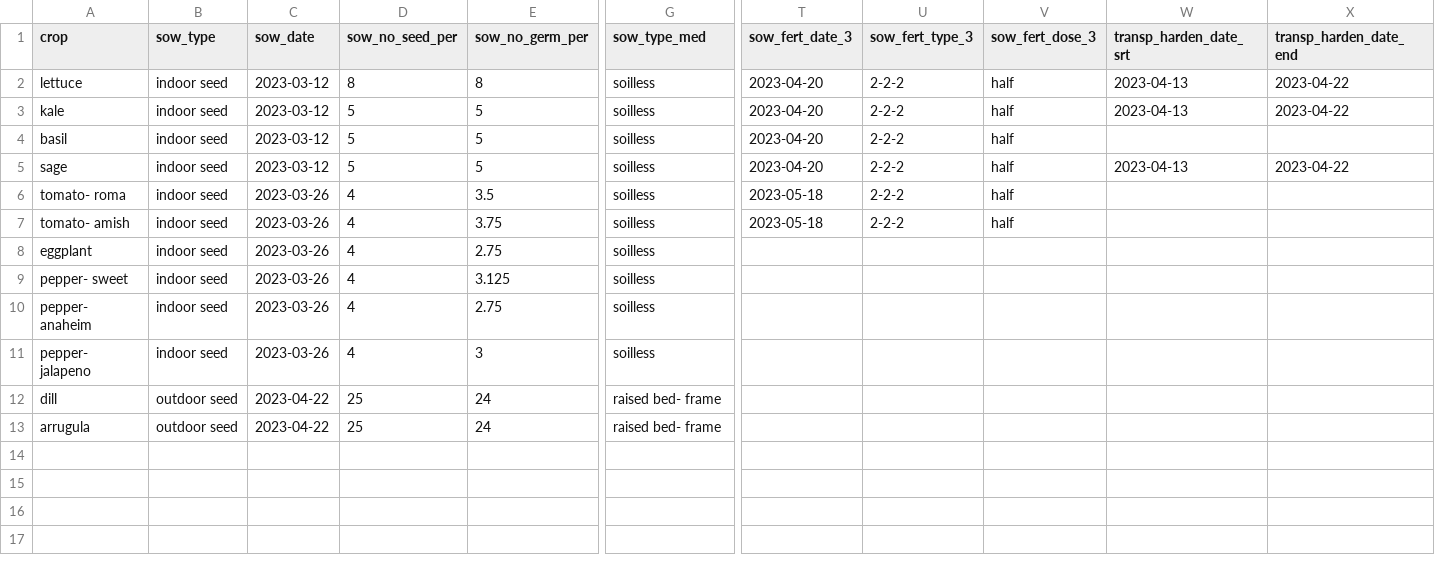
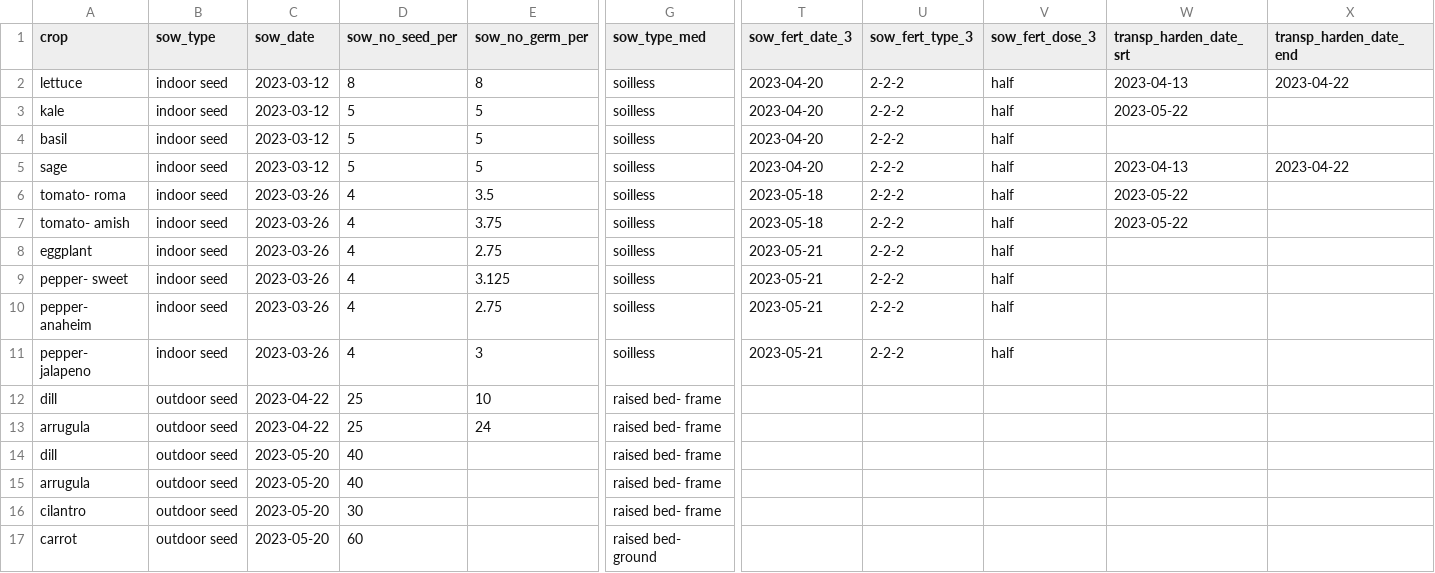
Before and after one commit to sbmorgan/The-Brosey-Farm, a CSV file: analytics/BFRproj/Brosey Farming - data_2023.csv, drawn as a sheet; only a part is shown, gaps mark what is left out; rows hold the shown columns only; the diff names each change by its address in the sheet, - before the commit and + after, or states it on an @@ line.

Commit message:
Update Brosey Farming - data_2023.csv

```diff
--- a/analytics/BFRproj/Brosey Farming - data_2023.csv
+++ b/analytics/BFRproj/Brosey Farming - data_2023.csv
-W3 (transp_harden_date_srt): 2023-04-13
+W3 (transp_harden_date_srt): 2023-05-22
-X3 (transp_harden_date_end): 2023-04-22
+X3 (transp_harden_date_end): (empty)
-W6:W7 (transp_harden_date_srt): (empty)
+W6:W7 (transp_harden_date_srt): 2023-05-22
-T8:T11 (sow_fert_date_3): (empty)
+T8:T11 (sow_fert_date_3): 2023-05-21
-U8:U11 (sow_fert_type_3): (empty)
+U8:U11 (sow_fert_type_3): 2-2-2
-V8:V11 (sow_fert_dose_3): (empty)
+V8:V11 (sow_fert_dose_3): half
-E12 (sow_no_germ_per): 24
+E12 (sow_no_germ_per): 10
+row 14: dill | outdoor seed | 2023-05-20 | 40 |  | raised bed- frame
+row 15: arrugula | outdoor seed | 2023-05-20 | 40 |  | raised bed- frame
+row 16: cilantro | outdoor seed | 2023-05-20 | 30 |  | raised bed- frame
+row 17: carrot | outdoor seed | 2023-05-20 | 60 |  | raised bed- ground
```
